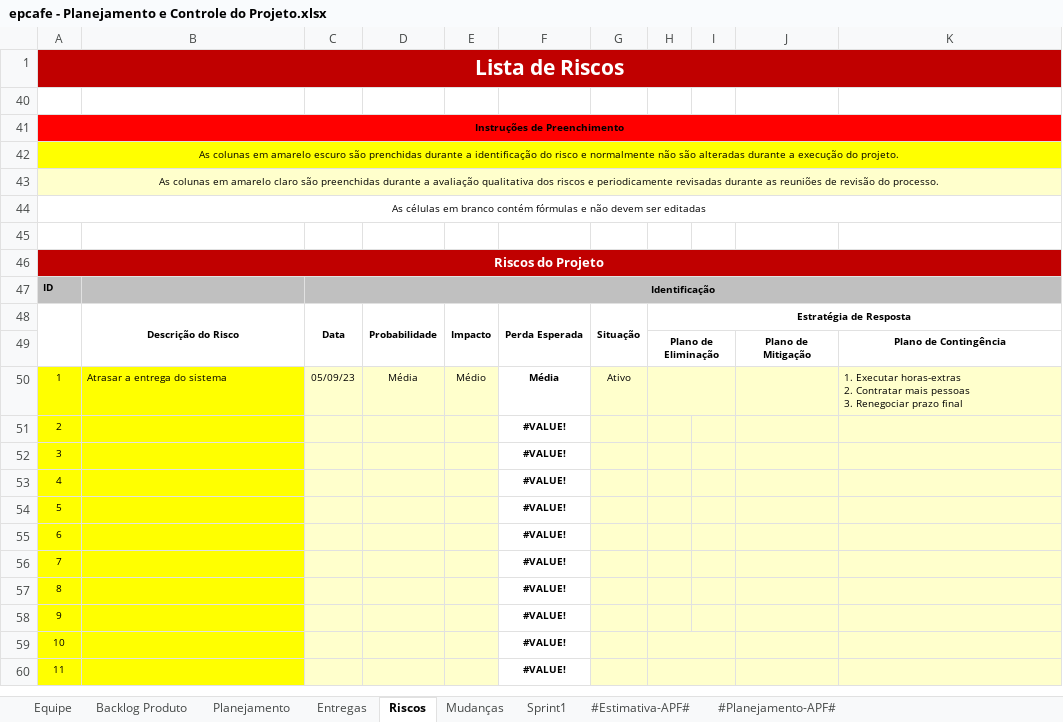
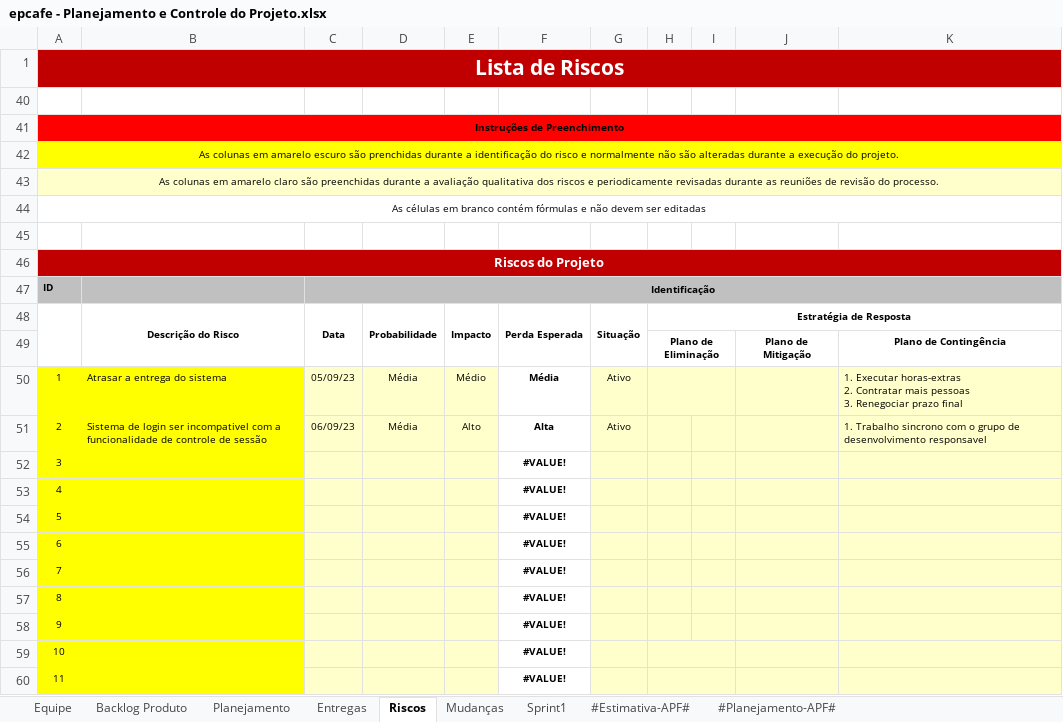
Before and after one commit to bixantil/epcafe-grupo5, an Excel workbook: Gerenciamento de Projeto/epcafe - Planejamento e Controle do Projeto.xlsx, sheet Riscos, drawn as a sheet; values as stored, in another font and other column widths than the file's, no borders; conditional formats not drawn; the diff names each change by its address in the sheet, - before the commit and + after, or states it on an @@ line.

```diff
--- a/Gerenciamento de Projeto/epcafe - Planejamento e Controle do Projeto.xlsx (sheet Riscos)
+++ b/Gerenciamento de Projeto/epcafe - Planejamento e Controle do Projeto.xlsx (sheet Riscos)
-B51: (empty)
+B51: Sistema de login ser incompativel com a funcionalidade de controle de sessão
-C51: (empty)
+C51: 06/09/23
-D51: (empty)
+D51: Média
-E51: (empty)
+E51: Alto
-F51: #VALUE!
+F51: Alta
-G51: (empty)
+G51: Ativo
-K51: (empty)
+K51: 1. Trabalho sincrono com o grupo de desenvolvimento responsavel
```
Also changed, not shown: sheet Backlog Produto, sheet Planejamento, sheet Mudanças, sheet Entregas, sheet Equipe, sheet Sprint1, formulas that keep their value, charts or pictures.
